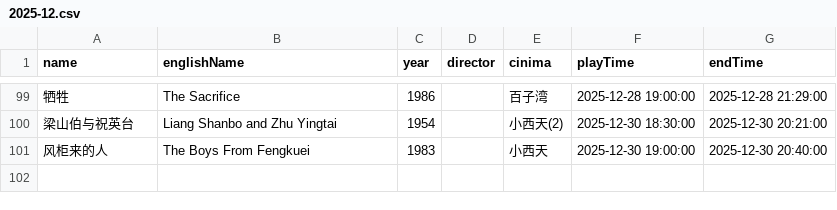
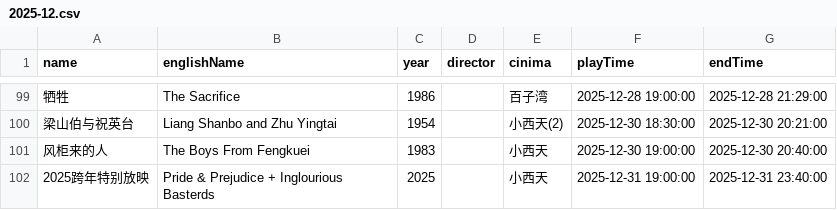
Before and after one commit to kang8/cfacal, a CSV file: assets/csv/2025-12.csv, drawn as a sheet; only a part is shown, gaps mark what is left out; the diff names each change by its address in the sheet, - before the commit and + after, or states it on an @@ line.

```diff
--- a/assets/csv/2025-12.csv
+++ b/assets/csv/2025-12.csv
+row 102: 2025跨年特别放映 | Pride & Prejudice + Inglourious Basterds | 2025 |  | 小西天 | 2025-12-31 19:00:00 | 2025-12-31 23:40:00
```
Also changed, not shown: 2 other files.
